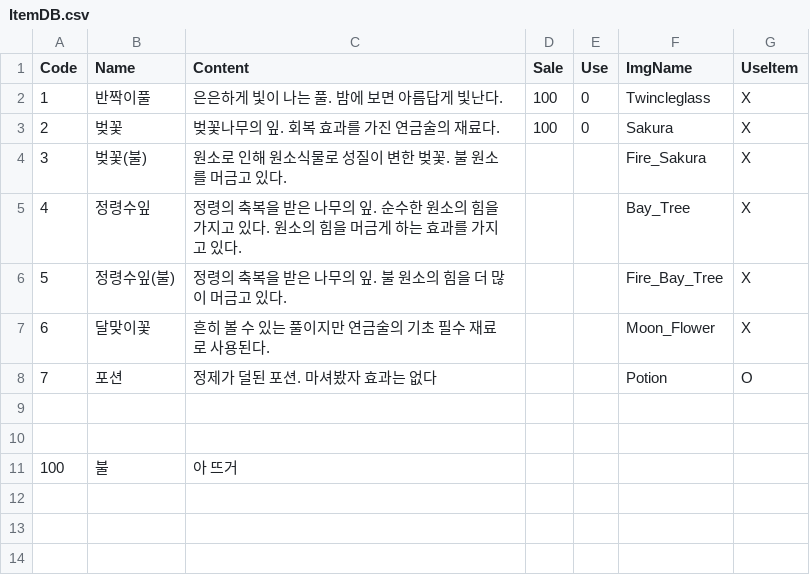
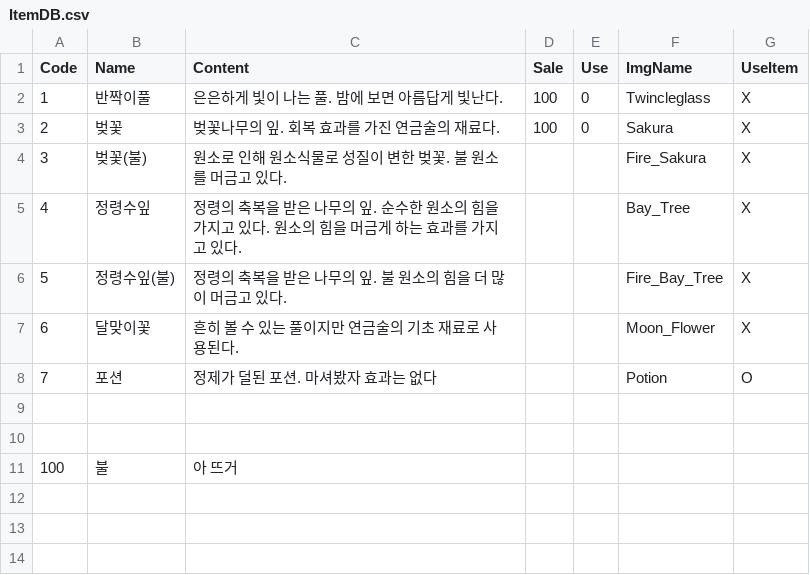
Before and after one commit to bearlee4/Project-LL, a CSV file: Assets/Resources/ItemDB.csv, drawn as a sheet; only a part is shown.

```diff
--- a/Assets/Resources/ItemDB.csv
+++ b/Assets/Resources/ItemDB.csv
@@ -6,3 +6,3 @@
 5,정령수잎(불),정령의 축복을 받은 나무의 잎. 불 원소의 힘을 더 많이 머금고 있다.,,,Fire_Bay_Tree,X
-6,달맞이꽃,흔히 볼 수 있는 풀이지만 연금술의 기초 필수 재료로 사용된다.,,,Moon_Flower,X
+6,달맞이꽃,흔히 볼 수 있는 풀이지만 연금술의 기초 재료로 사용된다.,,,Moon_Flower,X
 7,포션,정제가 덜된 포션. 마셔봤자 효과는 없다,,,Potion,O
```
Also changed, not shown: 6 other files.
